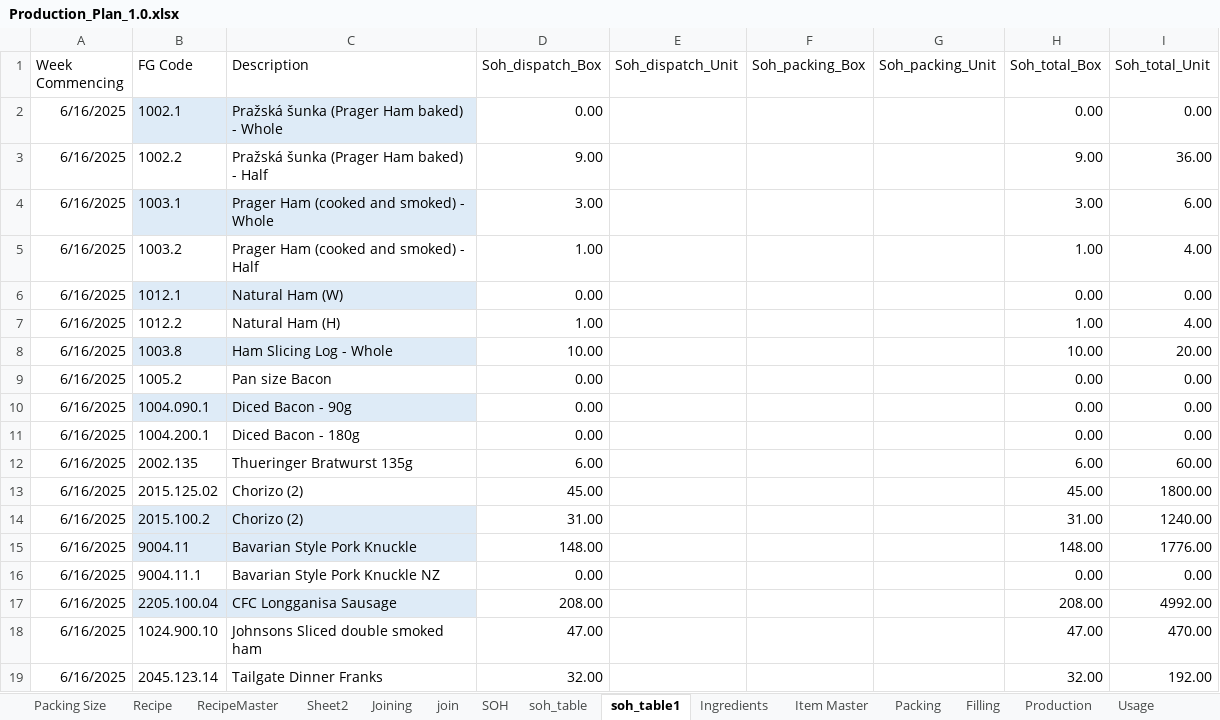
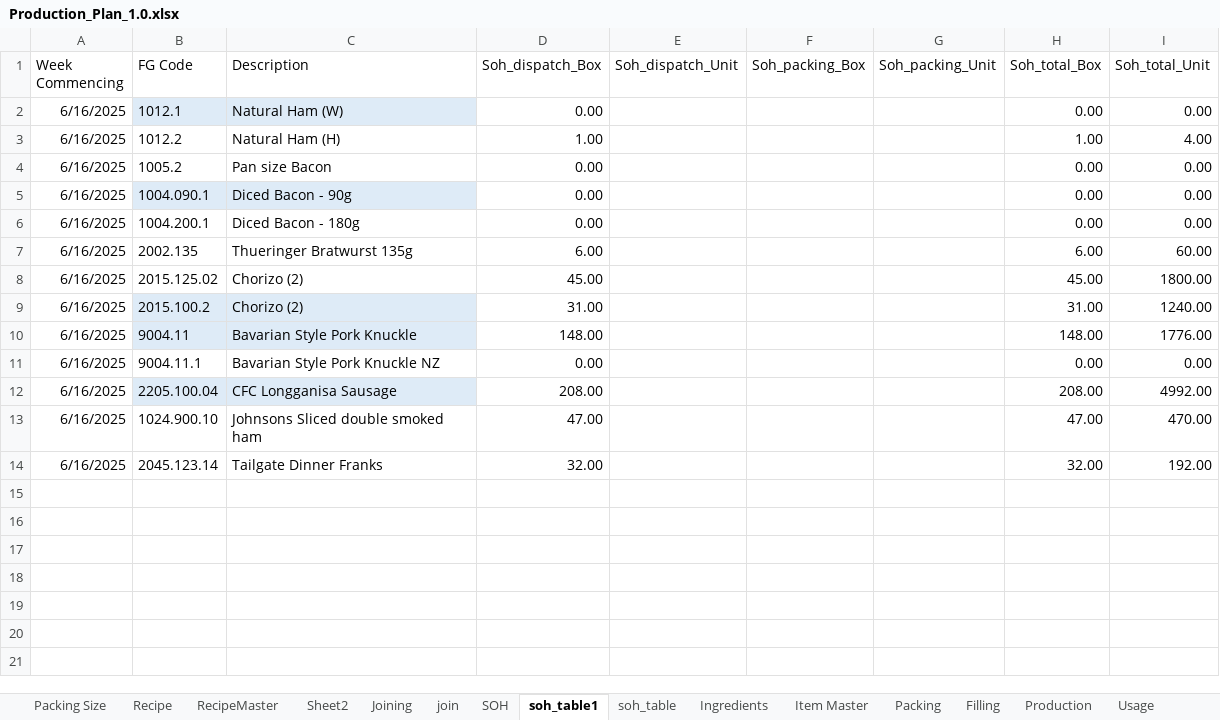
Before and after one commit to sanjaykhadka-german/GB-APP, an Excel workbook: Production_Plan_1.0.xlsx, sheet soh_table1, drawn as a sheet; values as stored, in another font and other column widths than the file's, no borders; table styles not drawn; the diff names each change by its address in the sheet, - before the commit and + after, or states it on an @@ line.

Commit message:
updated packing edit with produciton

```diff
--- a/Production_Plan_1.0.xlsx (sheet soh_table1)
+++ b/Production_Plan_1.0.xlsx (sheet soh_table1)
@@ sheet tab order changed: Packing Size | Recipe | RecipeMaster | Sheet2 | Joining | join | SOH | soh_table1 | soh_table | Ingredients | Item Master | Packing | Filling | Production | Usage @@
-row 2: 6/16/2025 | 1002.1 | Pražská šunka (Prager Ham baked) - Whole | 0.00 |  |  |  | 0.00 | 0.00
-row 3: 6/16/2025 | 1002.2 | Pražská šunka (Prager Ham baked) - Half | 9.00 |  |  |  | 9.00 | 36.00
-row 4: 6/16/2025 | 1003.1 | Prager Ham (cooked and smoked) - Whole | 3.00 |  |  |  | 3.00 | 6.00
-row 5: 6/16/2025 | 1003.2 | Prager Ham (cooked and smoked) - Half | 1.00 |  |  |  | 1.00 | 4.00
-row 8: 6/16/2025 | 1003.8 | Ham Slicing Log - Whole | 10.00 |  |  |  | 10.00 | 20.00
```
Also changed, not shown: formulas that keep their value, 13 other files.
